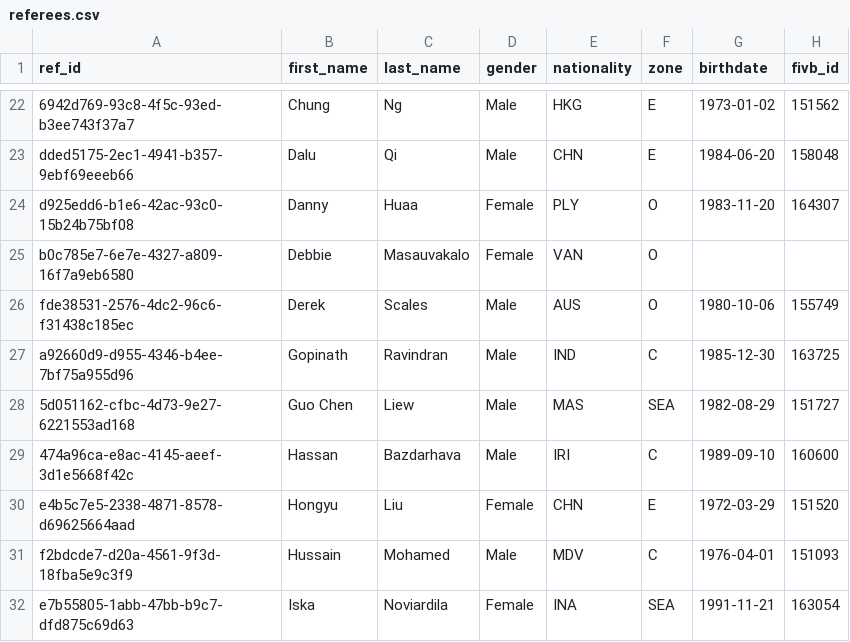
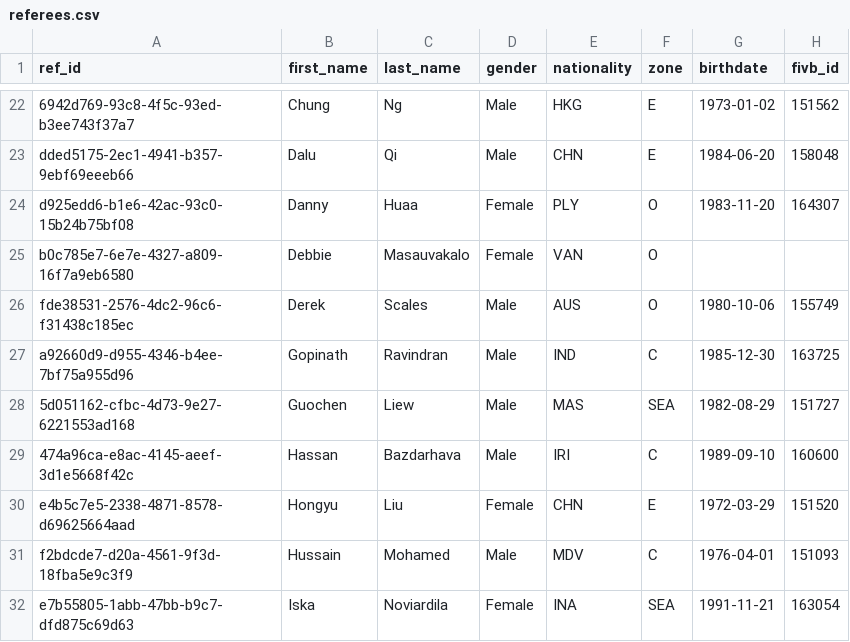
Before and after one commit to avcbeach/referee-database, a CSV file: data/referees.csv, drawn as a sheet; only a part is shown, gaps mark what is left out; the diff names each change by its address in the sheet, - before the commit and + after, or states it on an @@ line.

Commit message:
Update referees.csv via referee app

```diff
--- a/data/referees.csv
+++ b/data/referees.csv
-B28 (first_name): Guo Chen
+B28 (first_name): Guochen
```
